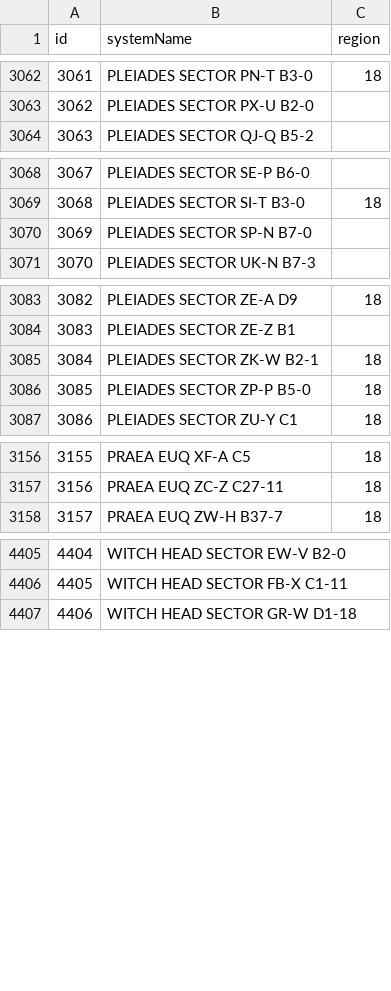
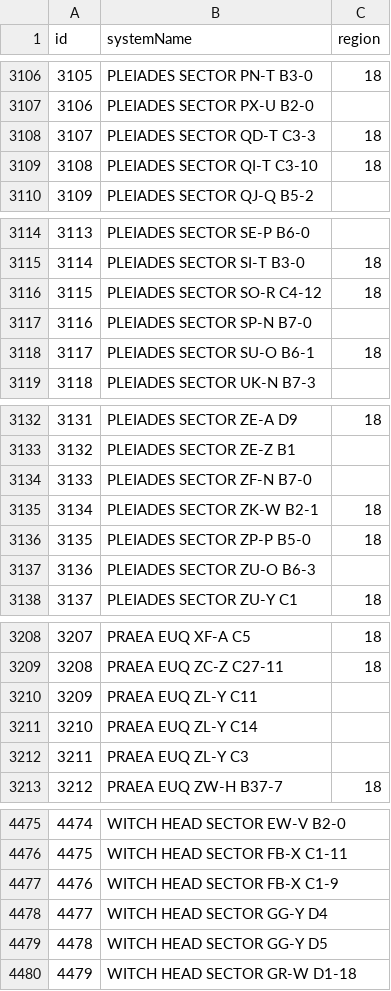
Before and after one commit to canonn-science/CAPIv2-Strapi, a CSV file: seed_files/CSV/systems.csv, drawn as a sheet; only a part is shown, gaps mark what is left out; the diff covers the shown part only; the diff names each change by its address in the sheet, - before the commit and + after, or states it on an @@ line.

```diff
--- a/seed_files/CSV/systems.csv
+++ b/seed_files/CSV/systems.csv
@@ column A (id) renumbered from row 10 down @@
+row 3108: 3107 | PLEIADES SECTOR QD-T C3-3 | 18
+row 3109: 3108 | PLEIADES SECTOR QI-T C3-10 | 18
+row 3116: 3115 | PLEIADES SECTOR SO-R C4-12 | 18
+row 3118: 3117 | PLEIADES SECTOR SU-O B6-1 | 18
+row 3134: 3133 | PLEIADES SECTOR ZF-N B7-0
+row 3137: 3136 | PLEIADES SECTOR ZU-O B6-3
+row 3210: 3209 | PRAEA EUQ ZL-Y C11
+row 3211: 3210 | PRAEA EUQ ZL-Y C14
+row 3212: 3211 | PRAEA EUQ ZL-Y C3
+row 4477: 4476 | WITCH HEAD SECTOR FB-X C1-9
+row 4478: 4477 | WITCH HEAD SECTOR GG-Y D4
+row 4479: 4478 | WITCH HEAD SECTOR GG-Y D5
```
Also changed, not shown: 64 added rows elsewhere in this file, seed_files/CSV/bmsites.csv, seed_files/CSV/bodies.csv, 17 other files.
